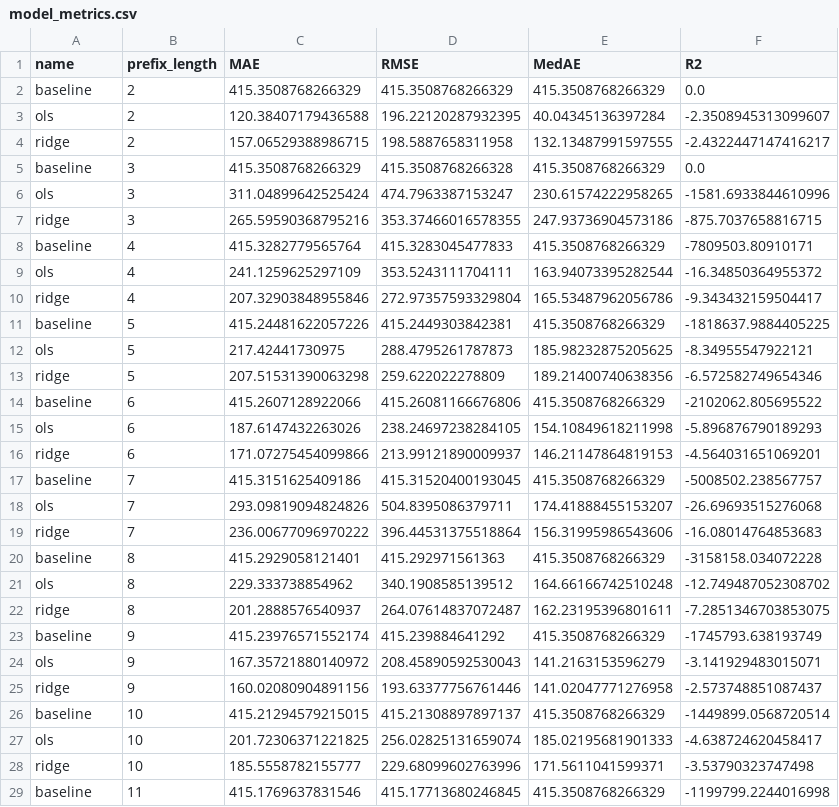
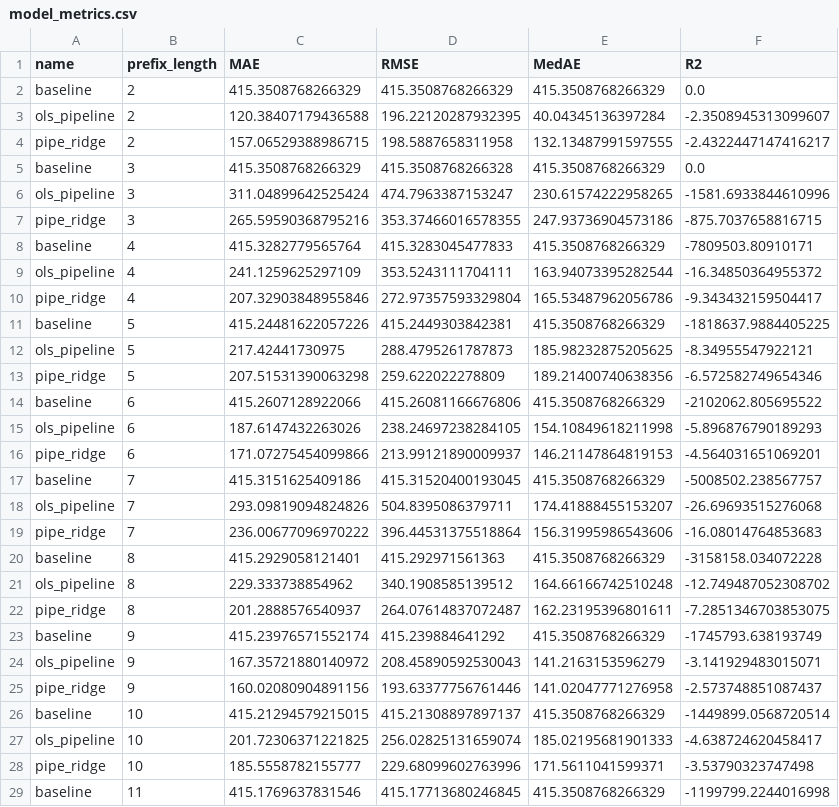
Before and after one commit to Rinchyiue/remaining_time, a CSV file: artifacts/model_metrics.csv, drawn as a sheet; only a part is shown; the diff covers the shown part only.

```diff
--- a/artifacts/model_metrics.csv
+++ b/artifacts/model_metrics.csv
@@ -2,28 +2,28 @@ name,prefix_length,MAE,RMSE,MedAE,R2
 baseline,2,415.3508768266329,415.3508768266329,415.3508768266329,0.0
-ols,2,120.38407179436588,196.22120287932395,40.04345136397284,-2.3508945313099607
-ridge,2,157.06529388986715,198.5887658311958,132.13487991597555,-2.4322447147416217
+ols_pipeline,2,120.38407179436588,196.22120287932395,40.04345136397284,-2.3508945313099607
+pipe_ridge,2,157.06529388986715,198.5887658311958,132.13487991597555,-2.4322447147416217
 baseline,3,415.3508768266329,415.3508768266328,415.3508768266329,0.0
-ols,3,311.04899642525424,474.7963387153247,230.61574222958265,-1581.6933844610996
-ridge,3,265.59590368795216,353.37466016578355,247.93736904573186,-875.7037658816715
+ols_pipeline,3,311.04899642525424,474.7963387153247,230.61574222958265,-1581.6933844610996
+pipe_ridge,3,265.59590368795216,353.37466016578355,247.93736904573186,-875.7037658816715
 baseline,4,415.3282779565764,415.3283045477833,415.3508768266329,-7809503.80910171
-ols,4,241.1259625297109,353.5243111704111,163.94073395282544,-16.34850364955372
-ridge,4,207.32903848955846,272.97357593329804,165.53487962056786,-9.343432159504417
+ols_pipeline,4,241.1259625297109,353.5243111704111,163.94073395282544,-16.34850364955372
+pipe_ridge,4,207.32903848955846,272.97357593329804,165.53487962056786,-9.343432159504417
 baseline,5,415.24481622057226,415.2449303842381,415.3508768266329,-1818637.9884405225
-ols,5,217.42441730975,288.4795261787873,185.98232875205625,-8.34955547922121
-ridge,5,207.51531390063298,259.622022278809,189.21400740638356,-6.572582749654346
+ols_pipeline,5,217.42441730975,288.4795261787873,185.98232875205625,-8.34955547922121
+pipe_ridge,5,207.51531390063298,259.622022278809,189.21400740638356,-6.572582749654346
 baseline,6,415.2607128922066,415.26081166676806,415.3508768266329,-2102062.805695522
-ols,6,187.6147432263026,238.24697238284105,154.10849618211998,-5.896876790189293
-ridge,6,171.07275454099866,213.99121890009937,146.21147864819153,-4.564031651069201
+ols_pipeline,6,187.6147432263026,238.24697238284105,154.10849618211998,-5.896876790189293
+pipe_ridge,6,171.07275454099866,213.99121890009937,146.21147864819153,-4.564031651069201
 baseline,7,415.3151625409186,415.31520400193045,415.3508768266329,-5008502.238567757
-ols,7,293.09819094824826,504.8395086379711,174.41888455153207,-26.69693515276068
-ridge,7,236.00677096970222,396.44531375518864,156.31995986543606,-16.08014764853683
+ols_pipeline,7,293.09819094824826,504.8395086379711,174.41888455153207,-26.69693515276068
+pipe_ridge,7,236.00677096970222,396.44531375518864,156.31995986543606,-16.08014764853683
 baseline,8,415.2929058121401,415.292971561363,415.3508768266329,-3158158.034072228
-ols,8,229.333738854962,340.1908585139512,164.66166742510248,-12.749487052308702
-ridge,8,201.2888576540937,264.07614837072487,162.23195396801611,-7.2851346703853075
+ols_pipeline,8,229.333738854962,340.1908585139512,164.66166742510248,-12.749487052308702
+pipe_ridge,8,201.2888576540937,264.07614837072487,162.23195396801611,-7.2851346703853075
 baseline,9,415.23976571552174,415.239884641292,415.3508768266329,-1745793.638193749
-ols,9,167.35721880140972,208.45890592530043,141.2163153596279,-3.141929483015071
-ridge,9,160.02080904891156,193.63377756761446,141.02047771276958,-2.573748851087437
+ols_pipeline,9,167.35721880140972,208.45890592530043,141.2163153596279,-3.141929483015071
+pipe_ridge,9,160.02080904891156,193.63377756761446,141.02047771276958,-2.573748851087437
 baseline,10,415.21294579215015,415.21308897897137,415.3508768266329,-1449899.0568720514
-ols,10,201.72306371221825,256.02825131659074,185.02195681901333,-4.638724620458417
-ridge,10,185.5558782155777,229.68099602763996,171.5611041599371,-3.53790323747498
+ols_pipeline,10,201.72306371221825,256.02825131659074,185.02195681901333,-4.638724620458417
+pipe_ridge,10,185.5558782155777,229.68099602763996,171.5611041599371,-3.53790323747498
 baseline,11,415.1769637831546,415.17713680246845,415.3508768266329,-1199799.2244016998
```
Also changed, not shown: 32 edited cells elsewhere in this file, artifacts/model_scores.csv, 23 other files.
